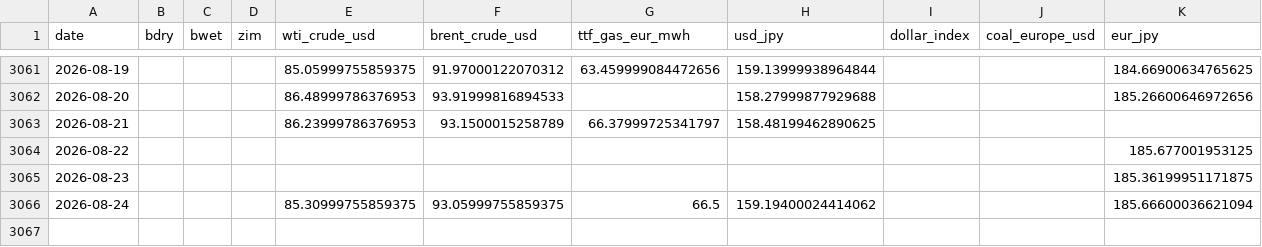
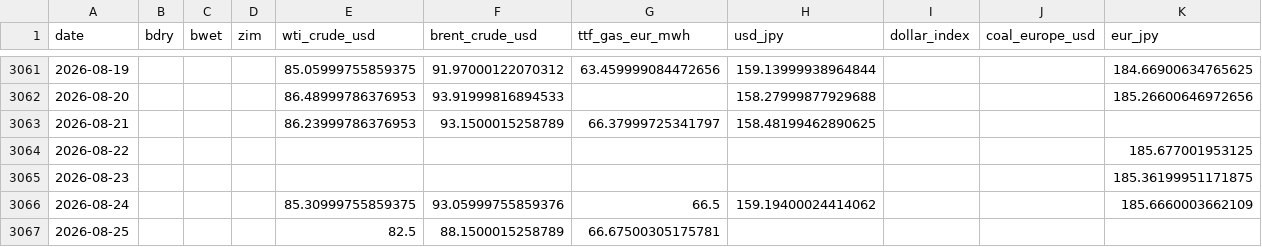
Before and after one commit to kichima-400/energy-metrics, a CSV file: data/shipping_daily.csv, drawn as a sheet; only a part is shown, gaps mark what is left out.

```diff
--- a/data/shipping_daily.csv
+++ b/data/shipping_daily.csv
@@ -3065,2 +3065,3 @@ date,bdry,bwet,zim,wti_crude_usd,brent_crude_usd,ttf_gas_eur_mwh,usd_jpy,dollar_
 2026-08-23,,,,,,,,,,185.36199951171875
-2026-08-24,,,,85.30999755859375,93.05999755859375,66.5,159.19400024414062,,,185.66600036621094
+2026-08-24,,,,85.30999755859375,93.05999755859376,66.5,159.19400024414062,,,185.6660003662109
+2026-08-25,,,,82.5,88.1500015258789,66.67500305175781,,,,
```
Also changed, not shown: 1 other file.
